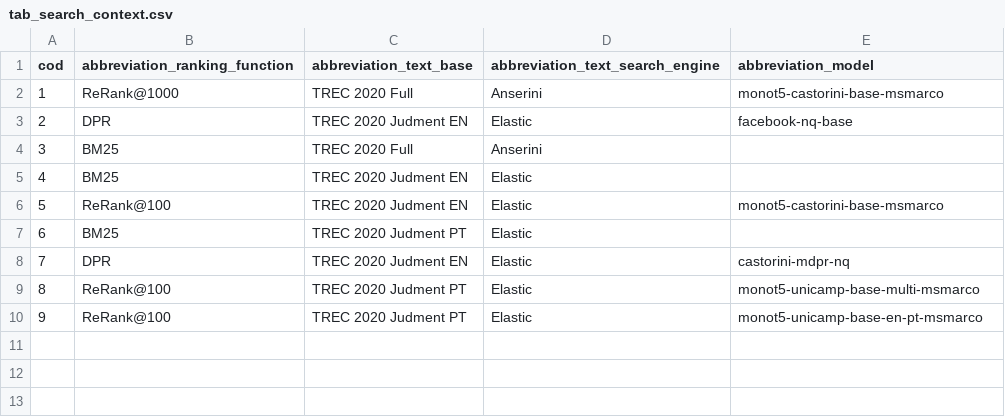
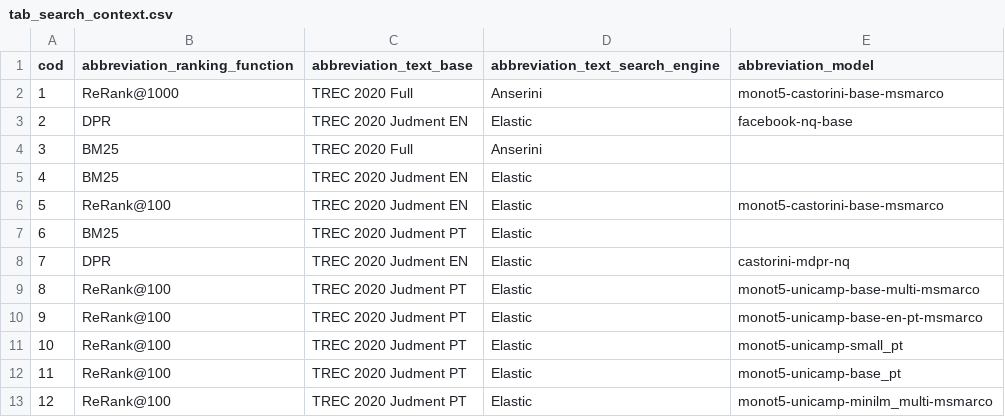
Before and after one commit to leonardo3108/robustez-query, a CSV file: data/tab_search_context.csv, drawn as a sheet.

Commit message:
calculated search context 10 ptt5-small-portuguese-vocab

```diff
--- a/data/tab_search_context.csv
+++ b/data/tab_search_context.csv
@@ -10 +10,4 @@ cod,abbreviation_ranking_function,abbreviation_text_base,abbreviation_text_searc
 9,ReRank@100,TREC 2020 Judment PT,Elastic,monot5-unicamp-base-en-pt-msmarco
+10,ReRank@100,TREC 2020 Judment PT,Elastic,monot5-unicamp-small_pt
+11,ReRank@100,TREC 2020 Judment PT,Elastic,monot5-unicamp-base_pt
+12,ReRank@100,TREC 2020 Judment PT,Elastic,monot5-unicamp-minilm_multi-msmarco
```
Also changed, not shown: data/tab_model.csv, 6 other files.
